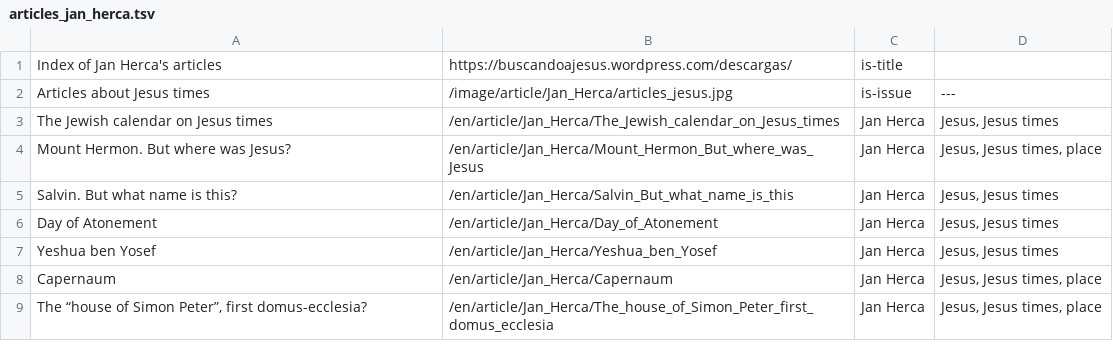
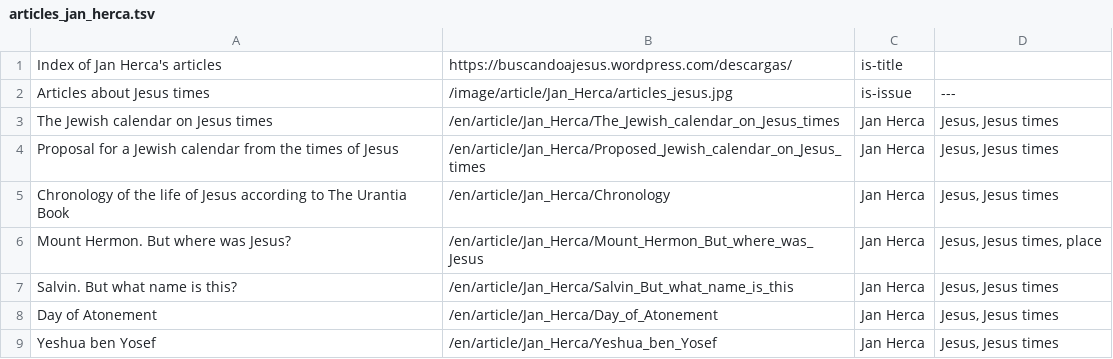
Before and after one commit to JanHerca/urantiapedia, a TSV file: input/txt/articles-en/articles_jan_herca.tsv, drawn as a sheet; only a part is shown; the shorter side is filled out with more unchanged rows; the diff covers the shown part only.

Commit message:
Jan Herca articles

```diff
--- a/input/txt/articles-en/articles_jan_herca.tsv
+++ b/input/txt/articles-en/articles_jan_herca.tsv
@@ -3,2 +3,4 @@ Articles about Jesus times	/image/article/Jan_Herca/articles_jesus.jpg	is-issue
 The Jewish calendar on Jesus times	/en/article/Jan_Herca/The_Jewish_calendar_on_Jesus_times	Jan Herca	Jesus, Jesus times
+Proposal for a Jewish calendar from the times of Jesus	/en/article/Jan_Herca/Proposed_Jewish_calendar_on_Jesus_times	Jan Herca	Jesus, Jesus times
+Chronology of the life of Jesus according to The Urantia Book	/en/article/Jan_Herca/Chronology	Jan Herca	Jesus, Jesus times
 Mount Hermon. But where was Jesus?	/en/article/Jan_Herca/Mount_Hermon_But_where_was_Jesus	Jan Herca	Jesus, Jesus times, place
```
Also changed, not shown: 33 removed rows elsewhere in this file, input/txt/articles-es/articles_jan_herca.tsv, 4 other files.
